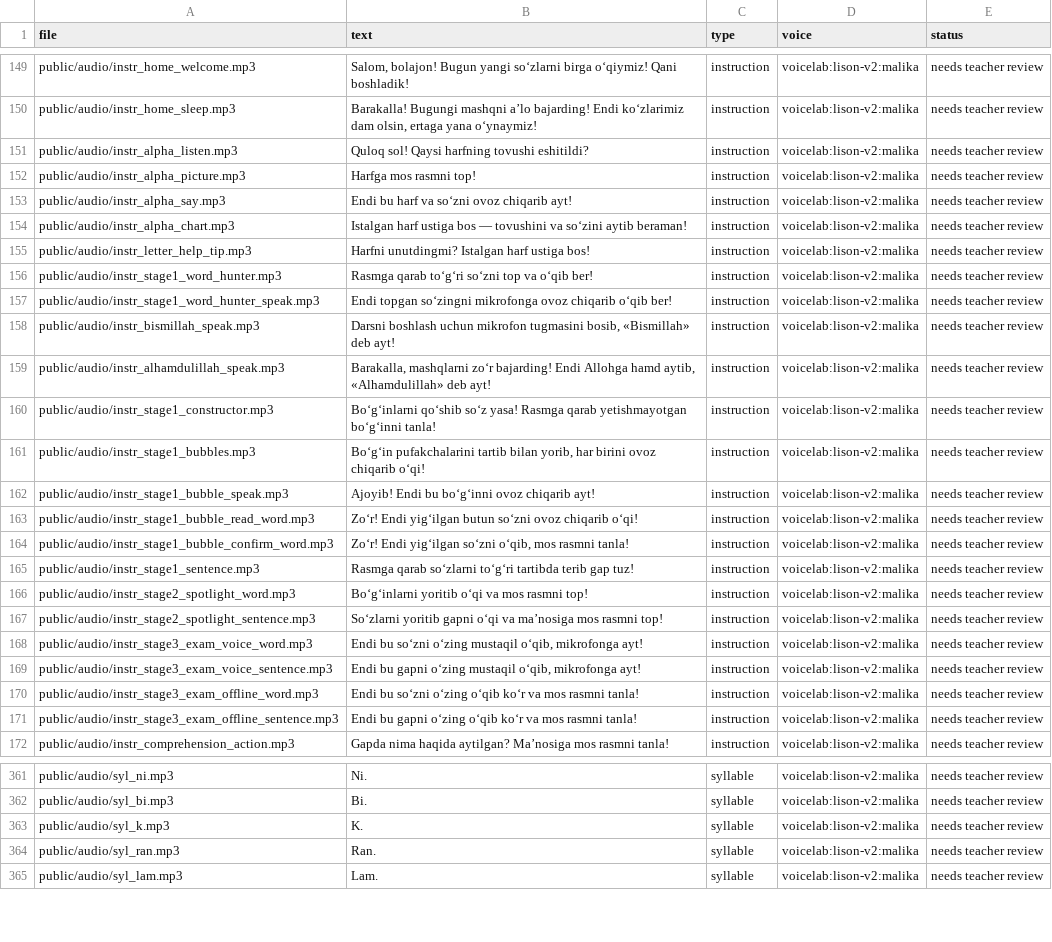
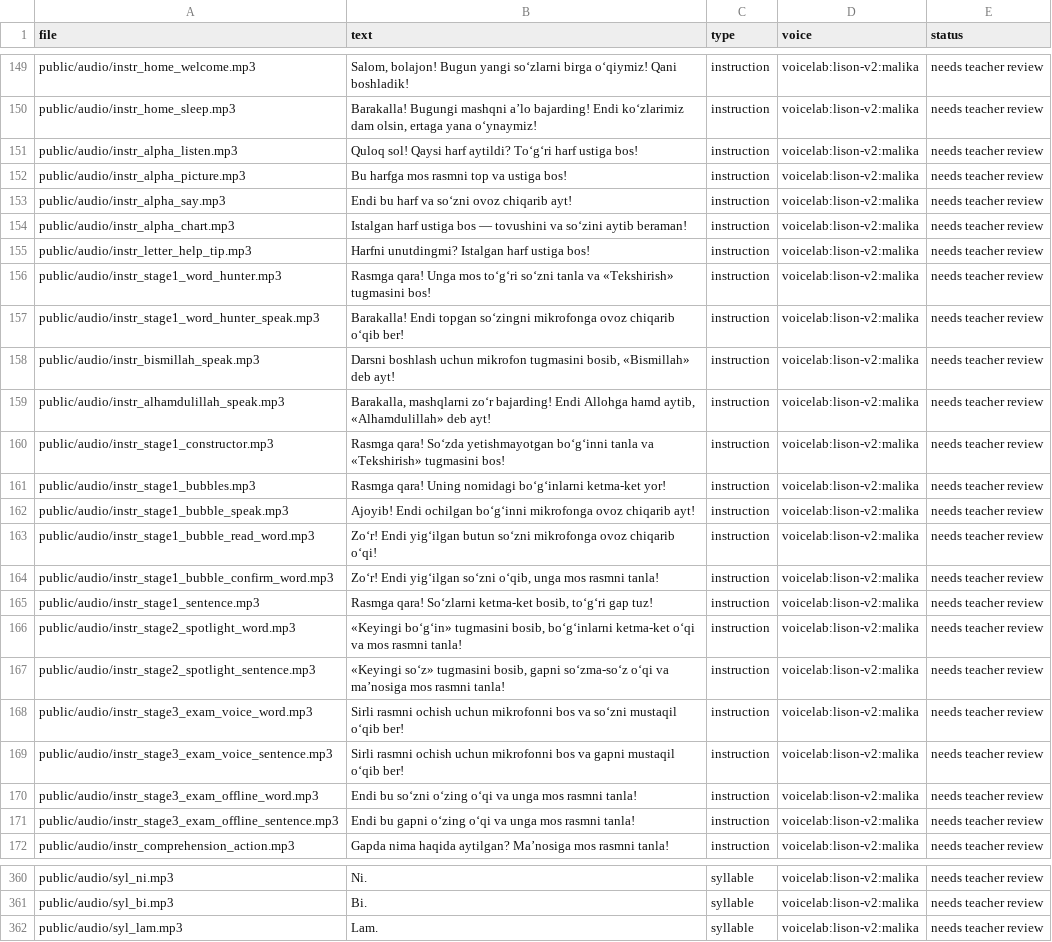
Before and after one commit to otabekcoderr/alphabet-learning-app, a CSV file: audio_review.csv, drawn as a sheet; only a part is shown, gaps mark what is left out; the diff covers the shown part only; the diff names each change by its address in the sheet, - before the commit and + after, or states it on an @@ line.

Commit message:
fix(audio,ux): sync exercise instructions with VoiceLab lison-v2 Malika and stop round-end scaffolding leak

```diff
--- a/audio_review.csv
+++ b/audio_review.csv
-B151 (text): …sol! Qaysi harfning tovushi eshitildi?
+B151 (text): …sol! Qaysi harf aytildi? To‘g‘ri harf ustiga bos!
-B152 (text): Harfga mos rasmni top!
+B152 (text): Bu harfga mos rasmni top va ustiga bos!
-B156 (text): Rasmga qarab to‘g‘ri so‘zni top va o‘qib ber!
+B156 (text): Rasmga qara! Unga mos to‘g‘ri so‘zni tanla va «Tekshirish» tugmasini bos!
-B157 (text): Endi topgan…
+B157 (text): Barakalla! Endi topgan…
-B160 (text): Bo‘g‘inlarni qo‘shib so‘z yasa! Rasmga qarab yetishmayotgan bo‘g‘inni tanla!
+B160 (text): Rasmga qara! So‘zda yetishmayotgan bo‘g‘inni tanla va «Tekshirish» tugmasini bos!
-B161 (text): Bo‘g‘in pufakchalarini tartib bilan yorib, har birini ovoz chiqarib o‘qi!
+B161 (text): Rasmga qara! Uning nomidagi bo‘g‘inlarni ketma-ket yor!
-B162 (text): Ajoyib! Endi bu bo‘g‘inni ovoz chiqarib…
+B162 (text): Ajoyib! Endi ochilgan bo‘g‘inni mikrofonga ovoz chiqarib…
-B163 (text): …butun so‘zni ovoz chiqarib…
+B163 (text): …butun so‘zni mikrofonga ovoz chiqarib…
-B164 (text): …so‘zni o‘qib, mos rasmni…
+B164 (text): …so‘zni o‘qib, unga mos rasmni…
-B165 (text): Rasmga qarab so‘zlarni to‘g‘ri tartibda terib gap tuz!
+B165 (text): Rasmga qara! So‘zlarni ketma-ket bosib, to‘g‘ri gap tuz!
-B166 (text): Bo‘g‘inlarni yoritib o‘qi va mos rasmni top!
+B166 (text): «Keyingi bo‘g‘in» tugmasini bosib, bo‘g‘inlarni ketma-ket o‘qi va mos rasmni tanla!
-B167 (text): So‘zlarni yoritib gapni o‘qi va ma’nosiga mos rasmni top!
+B167 (text): «Keyingi so‘z» tugmasini bosib, gapni so‘zma-so‘z o‘qi va ma’nosiga mos rasmni tanla!
-B168 (text): Endi bu so‘zni o‘zing mustaqil o‘qib, mikrofonga ayt!
+B168 (text): Sirli rasmni ochish uchun mikrofonni bos va so‘zni mustaqil o‘qib ber!
-B169 (text): Endi bu gapni o‘zing mustaqil o‘qib, mikrofonga ayt!
+B169 (text): Sirli rasmni ochish uchun mikrofonni bos va gapni mustaqil o‘qib ber!
-B170 (text): …so‘zni o‘zing o‘qib ko‘r va mos rasmni…
+B170 (text): …so‘zni o‘zing o‘qi va unga mos rasmni…
-B171 (text): …gapni o‘zing o‘qib ko‘r va mos rasmni…
+B171 (text): …gapni o‘zing o‘qi va unga mos rasmni…
@@ row 363 moved to row 380: public/audio/syl_k.mp3 @@
@@ row 364 moved to row 381: public/audio/syl_ran.mp3 @@
```
Also changed, not shown: 1 removed row and 1 moved row elsewhere in this file, 25 other files.
